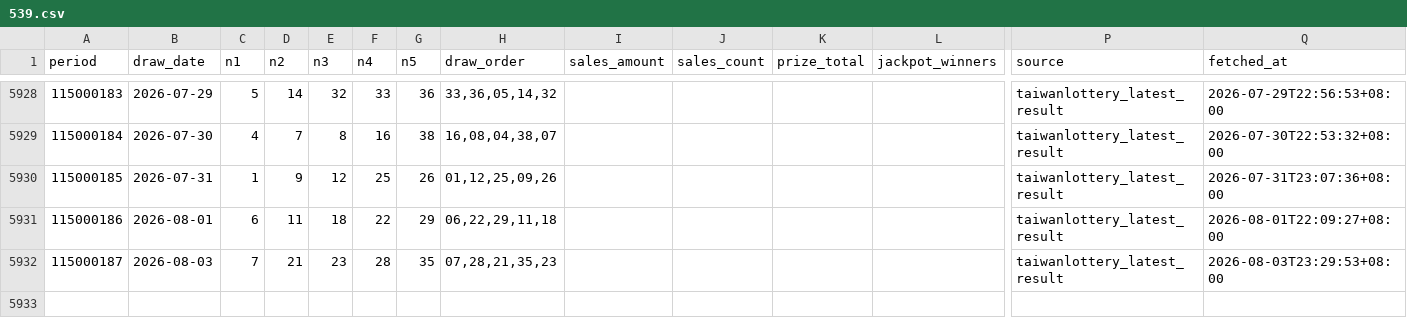
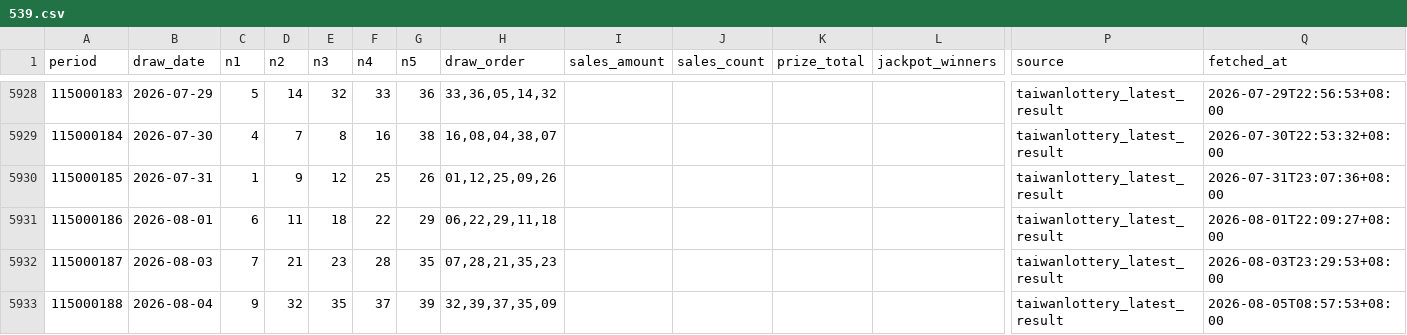
Before and after one commit to pingshen670822/tw539-mobile-independent, a CSV file: data/539.csv, drawn as a sheet; only a part is shown, gaps mark what is left out; rows hold the shown columns only; the diff names each change by its address in the sheet, - before the commit and + after, or states it on an @@ line.

```diff
--- a/data/539.csv
+++ b/data/539.csv
+row 5933: 115000188 | 2026-08-04 | 9 | 32 | 35 | 37 | 39 | 32,39,37,35,09 |  |  |  |  | taiwanlottery_latest_result | 2026-08-05T08:57:53+08:00
```
Also changed, not shown: 28 other files.
